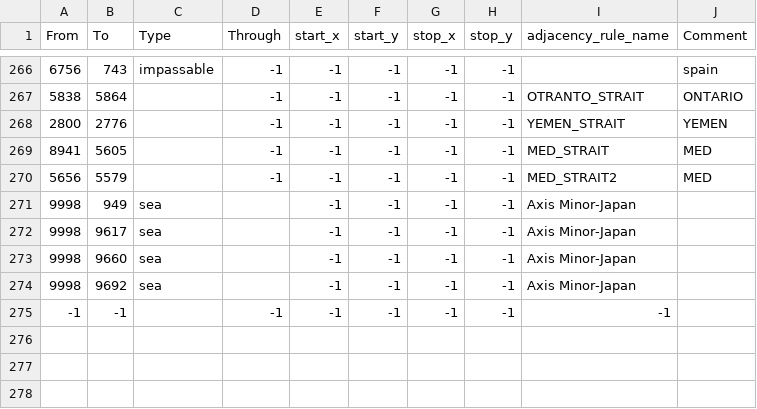
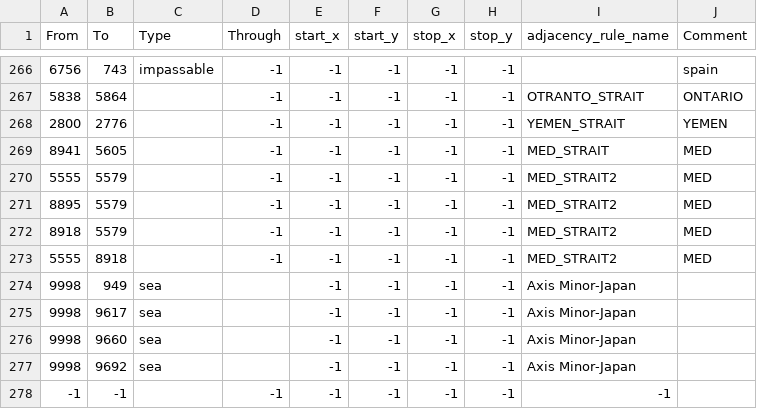
Before and after one commit to saple1337/ketizar, a CSV file: map/adjacencies.csv, drawn as a sheet; only a part is shown, gaps mark what is left out.

Commit message:
med strait fixed

```diff
--- a/map/adjacencies.csv
+++ b/map/adjacencies.csv
@@ -269,3 +269,6 @@ From;To;Type;Through;start_x;start_y;stop_x;stop_y;adjacency_rule_name;Comment
 8941;5605;;-1;-1;-1;-1;-1;MED_STRAIT;MED
-5656;5579;;-1;-1;-1;-1;-1;MED_STRAIT2;MED
+5555;5579;;-1;-1;-1;-1;-1;MED_STRAIT2;MED
+8895;5579;;-1;-1;-1;-1;-1;MED_STRAIT2;MED
+8918;5579;;-1;-1;-1;-1;-1;MED_STRAIT2;MED
+5555;8918;;-1;-1;-1;-1;-1;MED_STRAIT2;MED
 9998;949;sea;;-1;-1;-1;-1;Axis Minor-Japan
```
